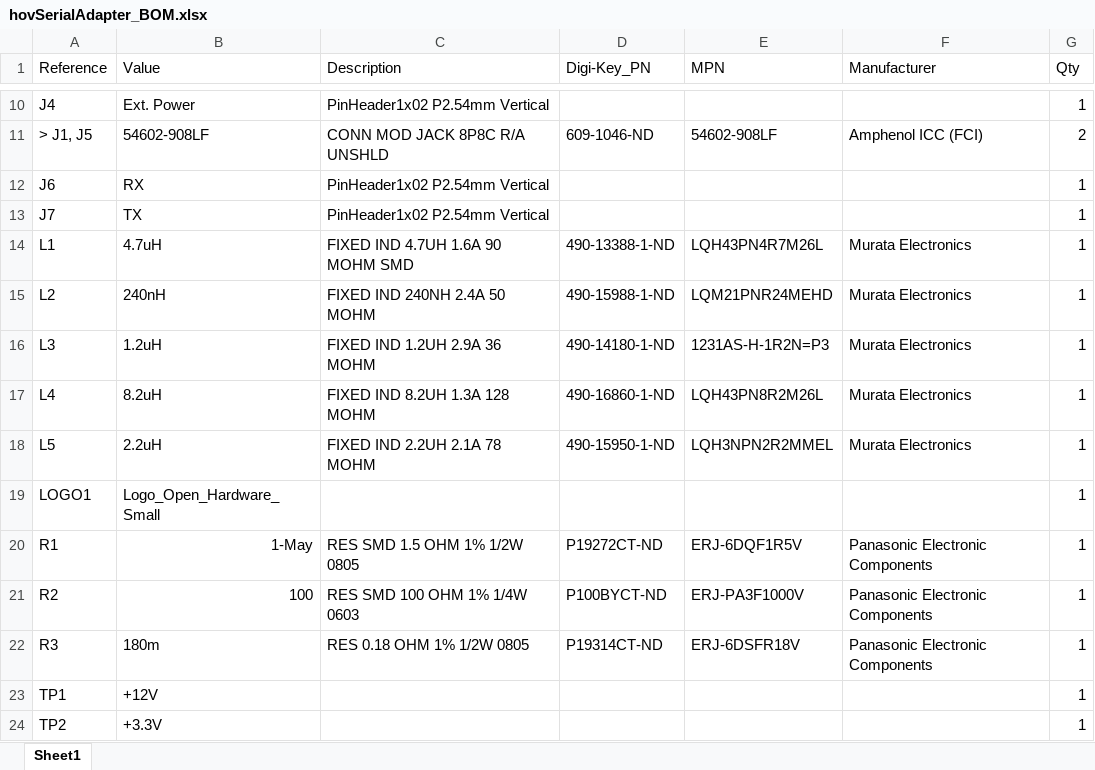
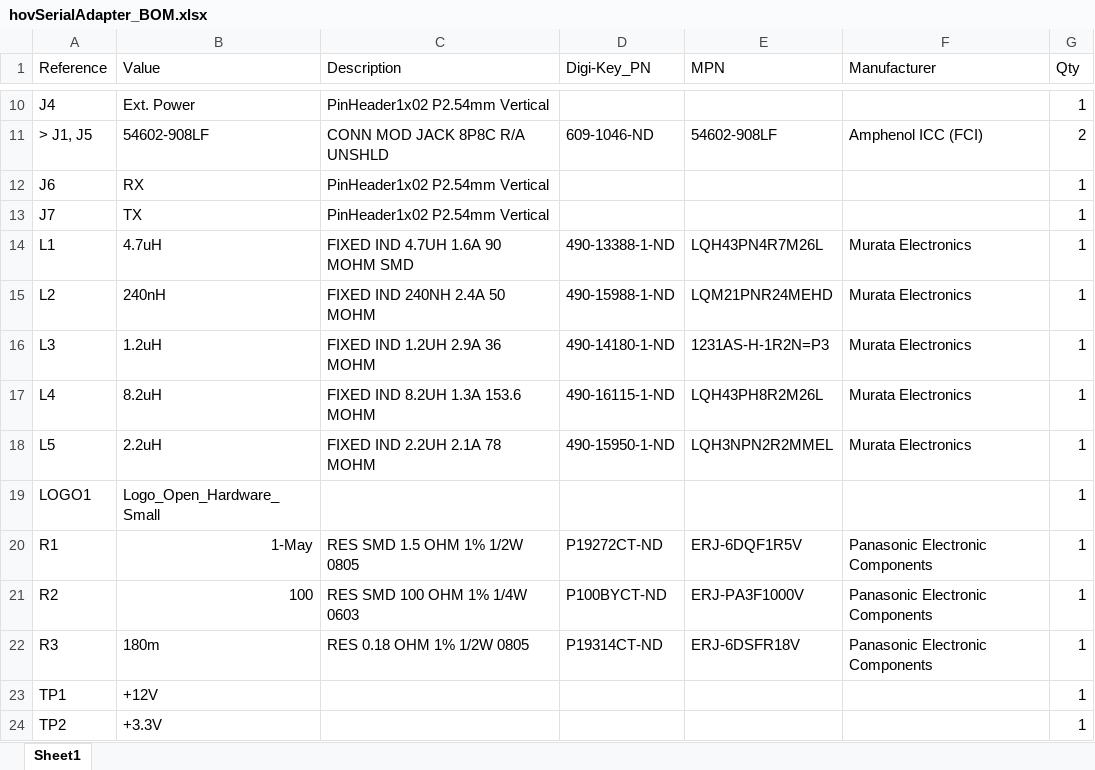
Before and after one commit to hor63/hovImuBoard, an Excel workbook: hovSerialAdapter/hovSerialAdapter_BOM.xlsx, sheet Sheet1, drawn as a sheet; only a part is shown, gaps mark what is left out; values as stored, in another font and other column widths than the file's, no borders; the diff names each change by its address in the sheet, - before the commit and + after, or states it on an @@ line.

Commit message:
hovSerialAdapter: Add 3D models from SnapEDA.
Add 3D models from SnapEDA to the footprints of the RJ-45 jack, and for the 8.2uH inductivity

```diff
--- a/hovSerialAdapter/hovSerialAdapter_BOM.xlsx (sheet Sheet1)
+++ b/hovSerialAdapter/hovSerialAdapter_BOM.xlsx (sheet Sheet1)
-C17 (Description): FIXED IND 8.2UH 1.3A 128 MOHM
+C17 (Description): FIXED IND 8.2UH 1.3A 153.6 MOHM
-D17 (Digi-Key_PN): 490-16860-1-ND
+D17 (Digi-Key_PN): 490-16115-1-ND
-E17 (MPN): LQH43PN8R2M26L
+E17 (MPN): LQH43PH8R2M26L
```
Also changed, not shown: 6 other files.
